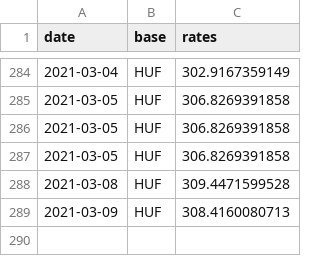
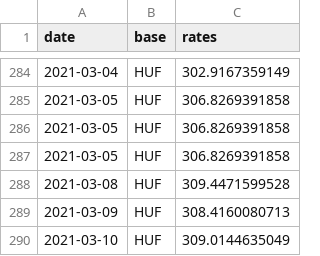
Before and after one commit to filiptronicek/euro-currency, a CSV file: data/HUF/rate.csv, drawn as a sheet; only a part is shown, gaps mark what is left out.

```diff
--- a/data/HUF/rate.csv
+++ b/data/HUF/rate.csv
@@ -289 +289,2 @@ date, base, rates
 2021-03-09,HUF,308.4160080713
+2021-03-10,HUF,309.0144635049
```
Also changed, not shown: data/IDR/rate.csv, data/INR/rate.csv, 30 other files.
